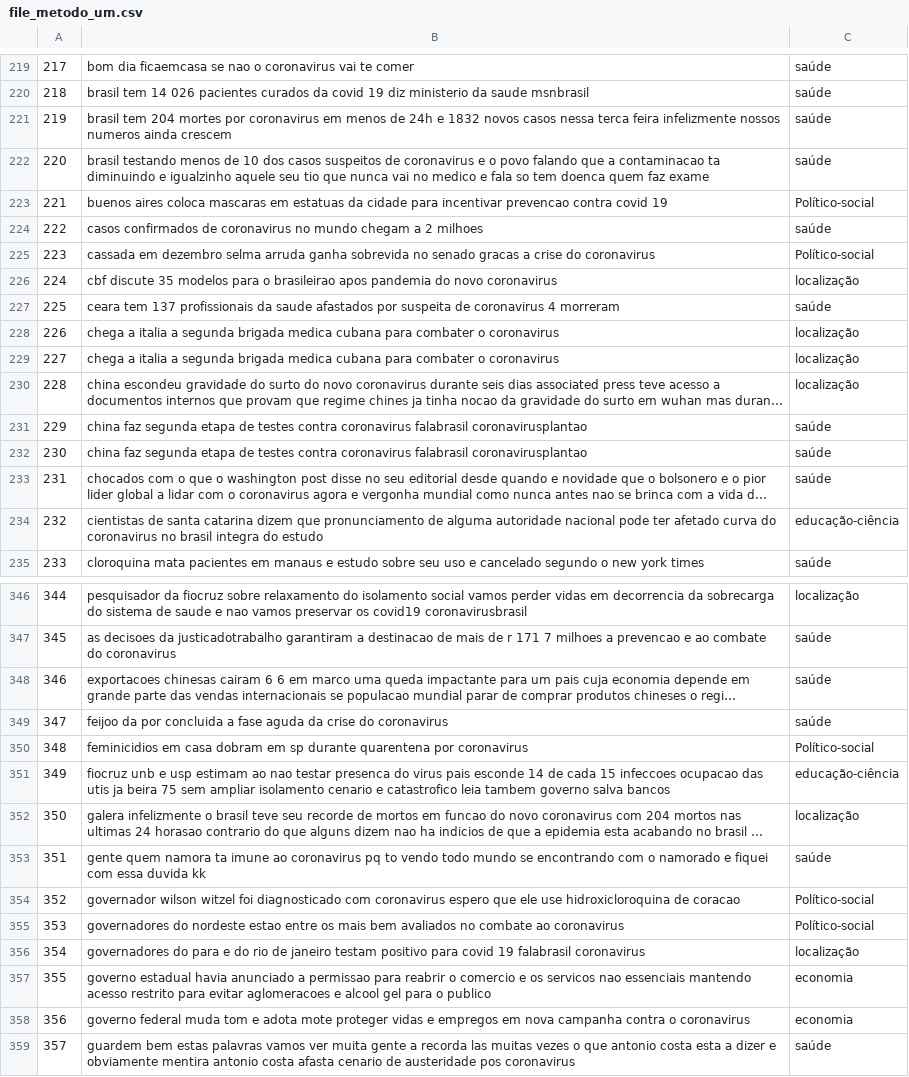
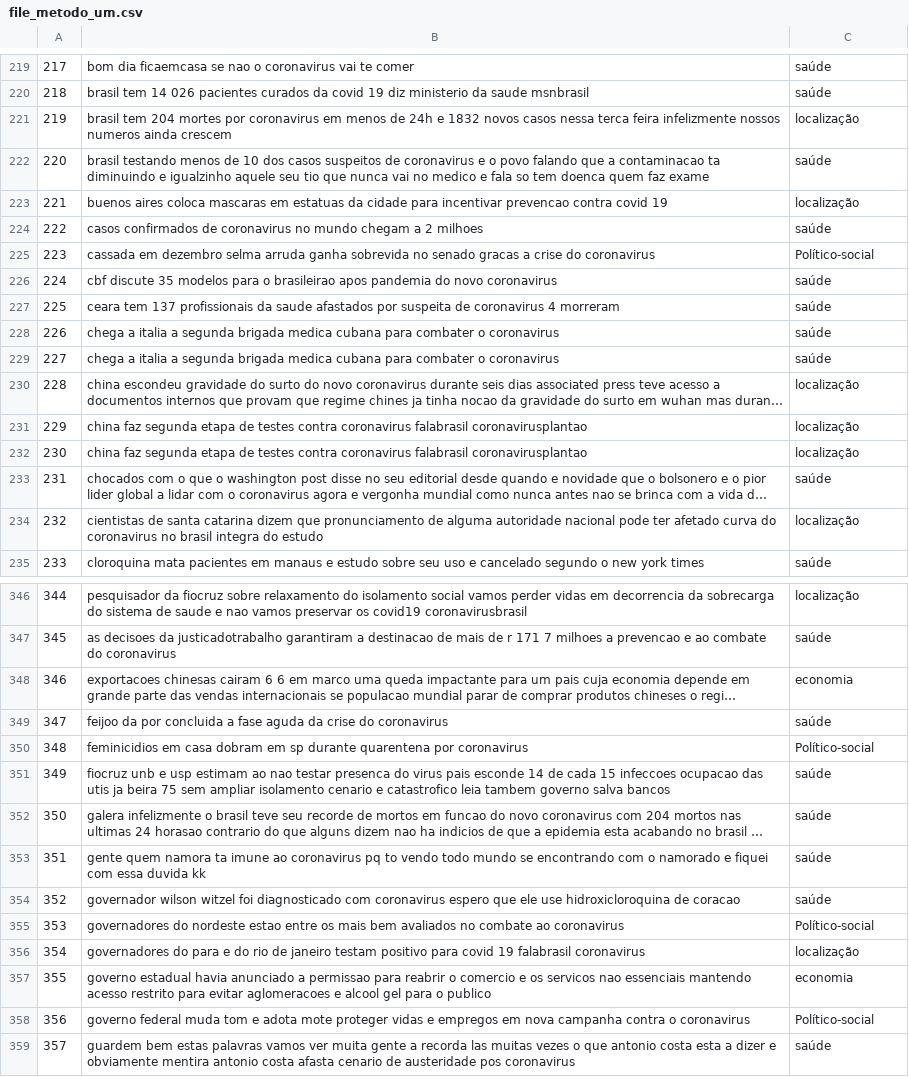
Before and after one commit to rodolfosaraiva/-OPCovid-BR, a CSV file: file_metodo_um.csv, drawn as a sheet; only a part is shown, gaps mark what is left out; long unchanged cells end in …; the diff covers the shown part only; the diff names each change by its address in the sheet, - before the commit and + after, or states it on an @@ line.

```diff
--- a/file_metodo_um.csv
+++ b/file_metodo_um.csv
-C221: saúde
+C221: localização
-C223: Político-social
+C223: localização
-C226: localização
+C226: saúde
-C228:C229: localização
+C228:C229: saúde
-C231:C232: saúde
+C231:C232: localização
-C234: educação-ciência
+C234: localização
-C348: saúde
+C348: economia
-C351: educação-ciência
+C351: saúde
-C352: localização
+C352: saúde
-C354: Político-social
+C354: saúde
-C358: economia
+C358: Político-social
```
Also changed, not shown: 58 edited cells elsewhere in this file, 5 other files.
